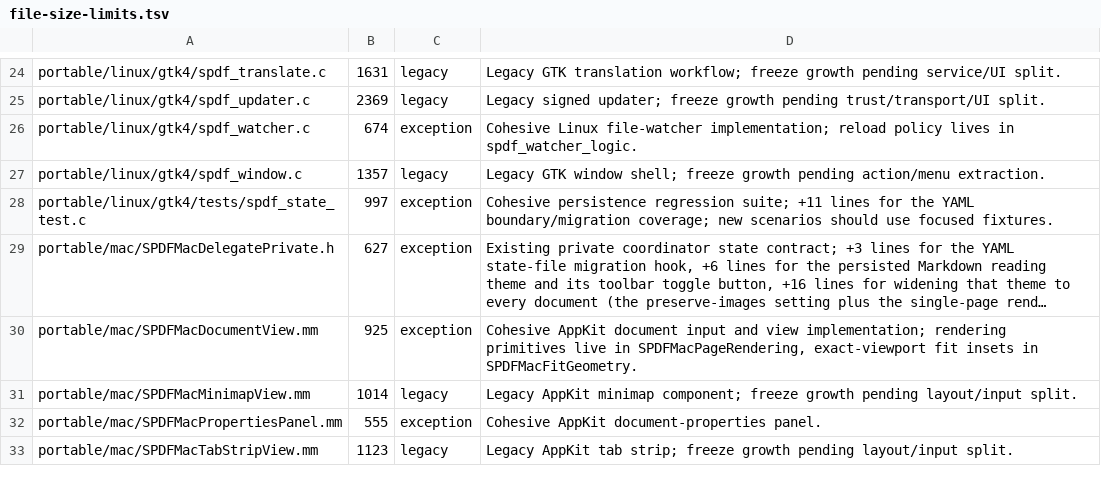
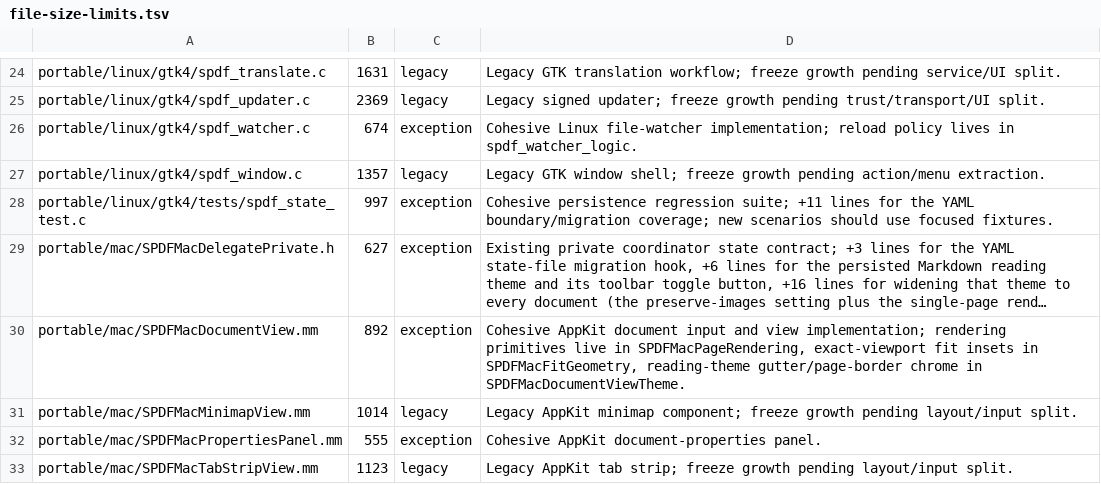
Before and after one commit to casimir-engineering/shenzhen-pdf, a TSV file: tools/file-size-limits.tsv, drawn as a sheet; only a part is shown, gaps mark what is left out; long unchanged cells end in …; the diff names each change by its address in the sheet, - before the commit and + after, or states it on an @@ line.

```diff
--- a/tools/file-size-limits.tsv
+++ b/tools/file-size-limits.tsv
-B30: 925
+B30: 892
-D30: …insets in SPDFMacFitGeometry.
+D30: …insets in SPDFMacFitGeometry, reading-theme gutter/page-border chrome in SPDFMacDocumentViewTheme.
```
Also changed, not shown: 14 other files.
